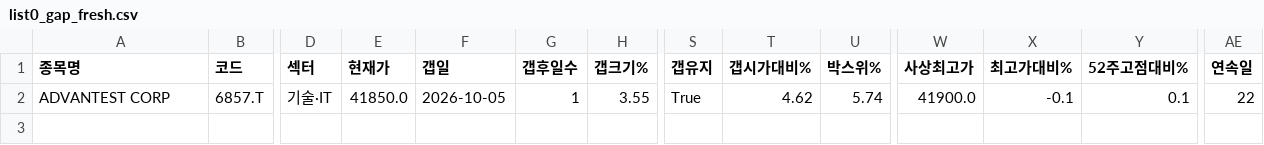
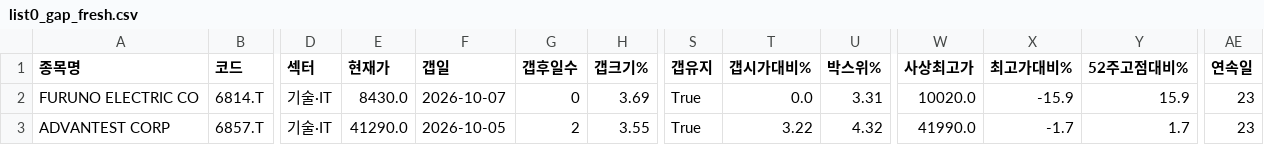
Before and after one commit to chkchp0702-spec/Gap, a CSV file: results/list0_gap_fresh.csv, drawn as a sheet; only a part is shown, gaps mark what is left out; addresses are those after the commit; rows hold the shown columns only; the diff names each change by its address in the sheet, - before the commit and + after, or states it on an @@ line.

```diff
--- a/results/list0_gap_fresh.csv
+++ b/results/list0_gap_fresh.csv
+row 2: FURUNO ELECTRIC CO | 6814.T | 기술·IT | 8430.0 | 2026-10-07 | 0 | 3.69 | True | 0.0 | 3.31 | 10020.0 | -15.9 | 15.9 | 23
-E3 (현재가): 41850.0
+E3 (현재가): 41290.0
-G3 (갭후일수): 1
+G3 (갭후일수): 2
-T3 (갭시가대비%): 4.62
+T3 (갭시가대비%): 3.22
-U3 (박스위%): 5.74
+U3 (박스위%): 4.32
-W3 (사상최고가): 41900.0
+W3 (사상최고가): 41990.0
-X3 (최고가대비%): -0.1
+X3 (최고가대비%): -1.7
-Y3 (52주고점대비%): 0.1
+Y3 (52주고점대비%): 1.7
-AE3 (연속일): 22
+AE3 (연속일): 23
```
Also changed, not shown: results/list2_canslim_gap.csv, 10 other files.
